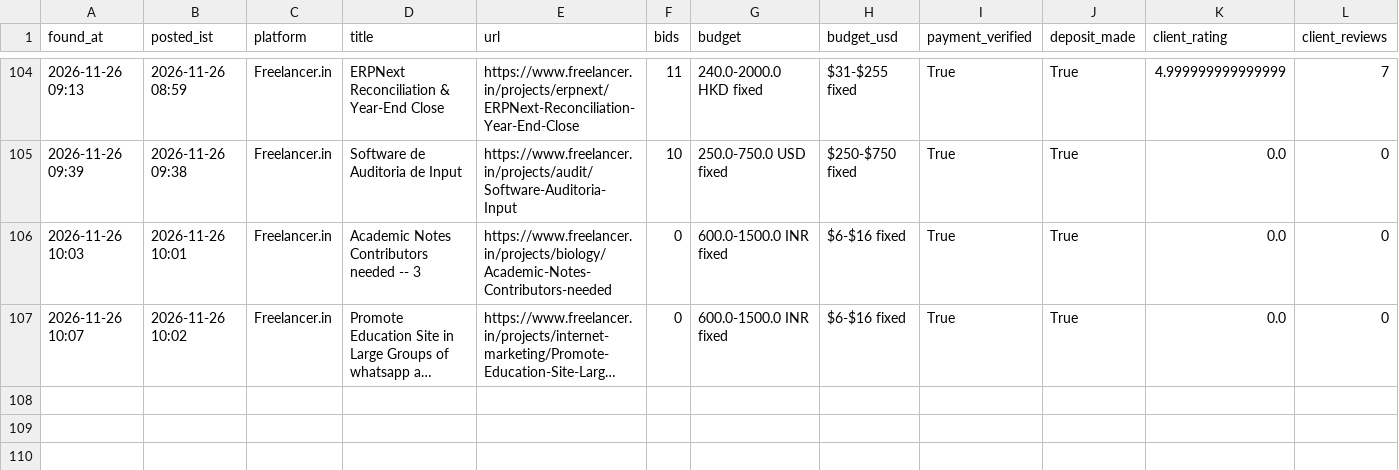
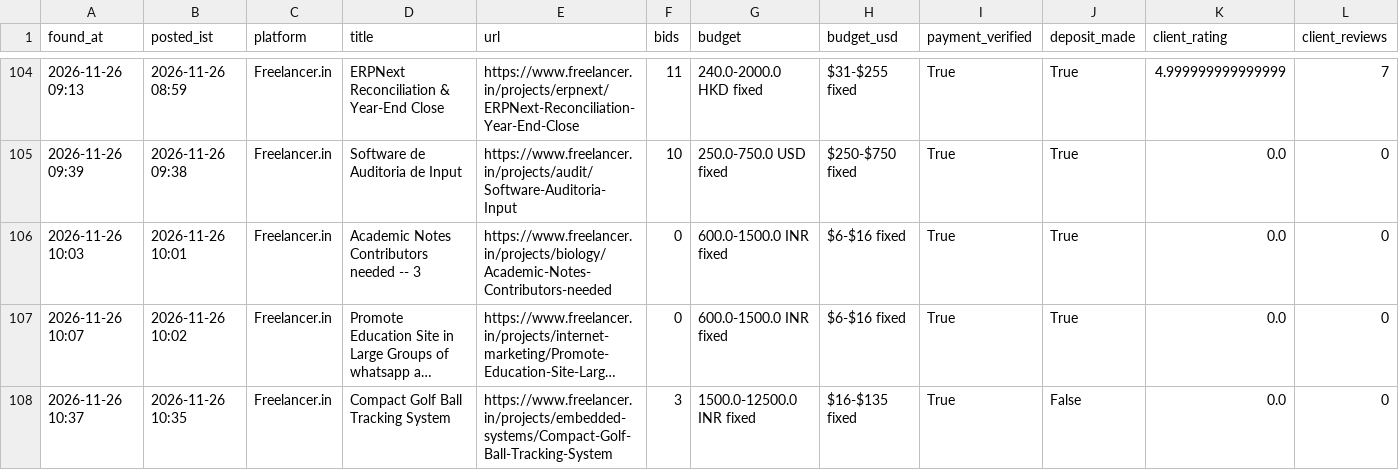
Before and after one commit to vinay2210974/freelance-gig-scanner, a CSV file: new_matches.csv, drawn as a sheet; only a part is shown, gaps mark what is left out; long unchanged cells end in …; rows hold the shown columns only; the diff names each change by its address in the sheet, - before the commit and + after, or states it on an @@ line.

```diff
--- a/new_matches.csv
+++ b/new_matches.csv
+row 108: 2026-11-26 10:37 | 2026-11-26 10:35 | Freelancer.in | Compact Golf Ball Tracking System | https://www.freelancer.in/projects/embedded-systems/Compact-Golf-Ball-Tracking-System | 3 | 1500.0-12500.0 INR fixed | $16-$135 fixed | True | False | 0.0 | 0
```
Also changed, not shown: 3 other files.
